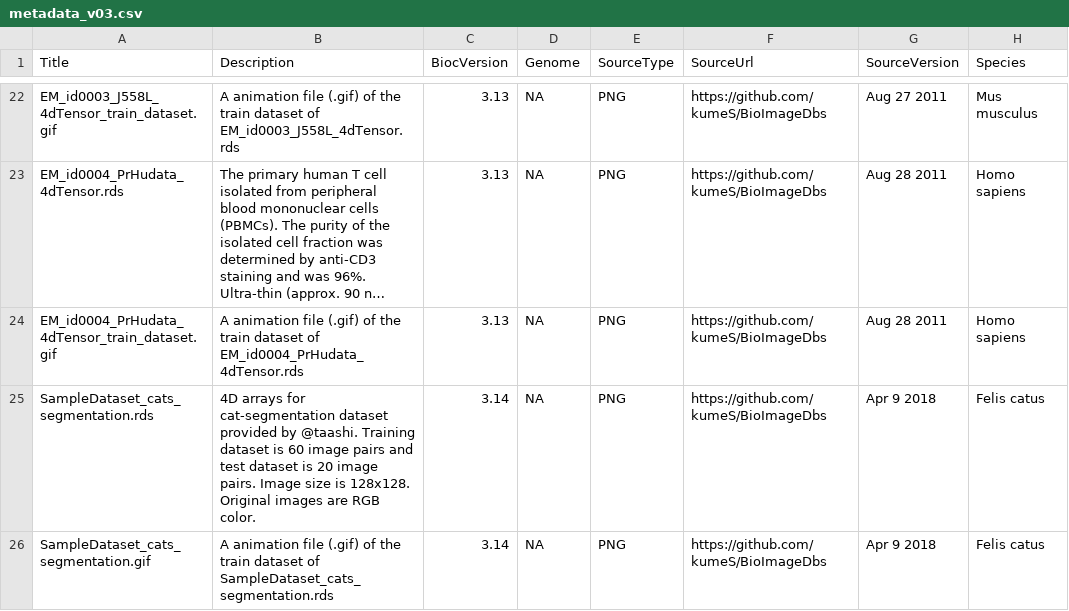
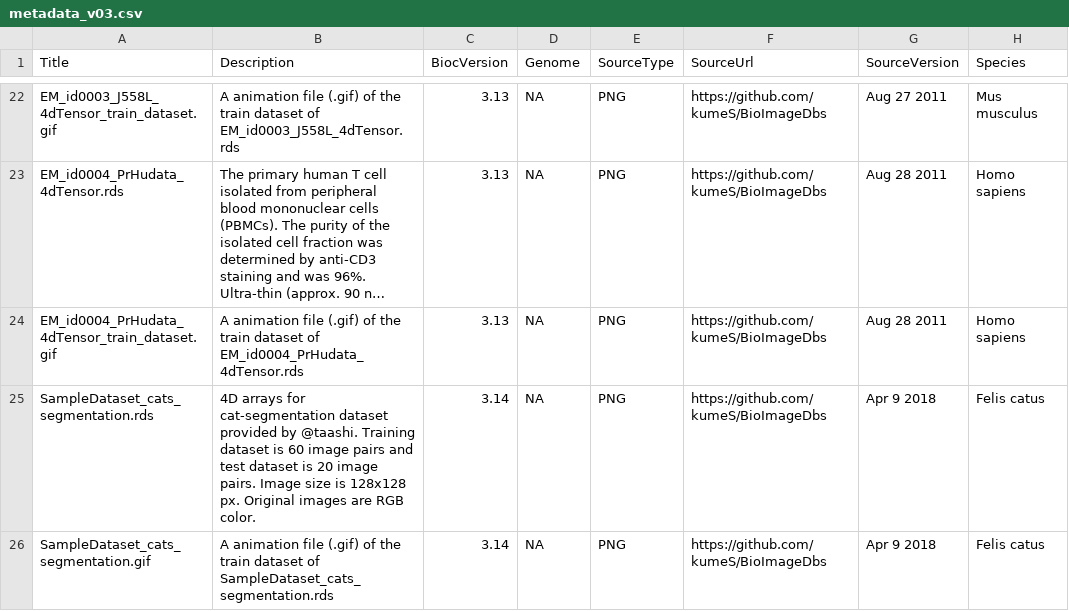
Before and after one commit to kumeS/BioImageDbs, a CSV file: inst/extdata/metadata_v03.csv, drawn as a sheet; only a part is shown, gaps mark what is left out; long unchanged cells end in …; the diff names each change by its address in the sheet, - before the commit and + after, or states it on an @@ line.

```diff
--- a/inst/extdata/metadata_v03.csv
+++ b/inst/extdata/metadata_v03.csv
-B25 (Description): …size is 128x128. Original images…
+B25 (Description): …size is 128x128 px. Original images…
```
Also changed, not shown: 5 other files.
